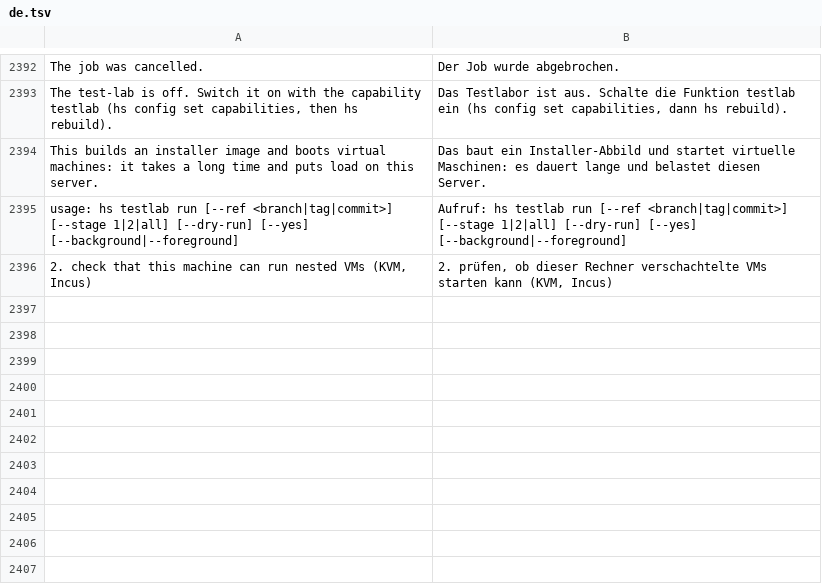
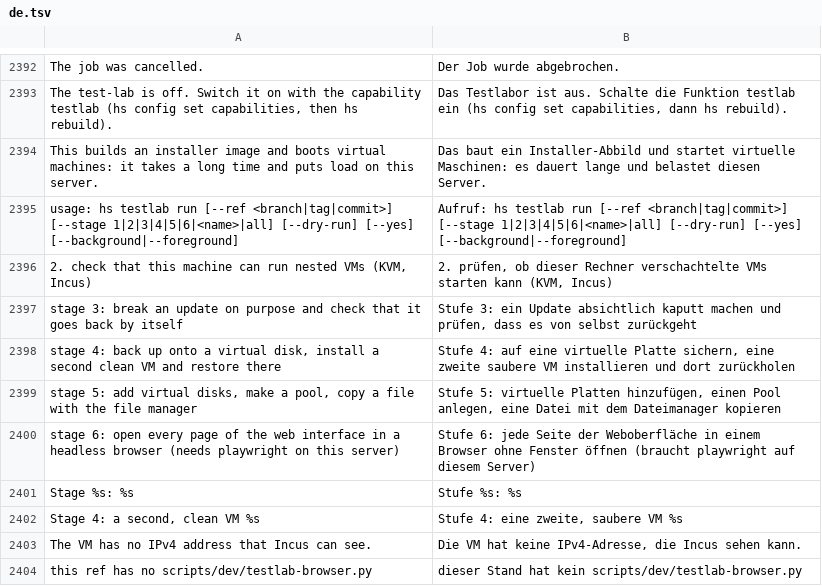
Before and after one commit to hobnix/server, a TSV file: scripts/lib/i18n/de.tsv, drawn as a sheet; only a part is shown, gaps mark what is left out; removed rows and columns are numbered as before the commit, all else as after; the diff names each change by its address in the sheet, - before the commit and + after, or states it on an @@ line.

Commit message:
Test-lab stages 3 to 6: bad update rollback, backup and restore on a second VM, pool and file manager on virtual disks, headless browser (#432)

```diff
--- a/scripts/lib/i18n/de.tsv
+++ b/scripts/lib/i18n/de.tsv
-row 2395: usage: hs testlab run [--ref <branch|tag|commit>] [--stage 1|2|all] [--dry-run] [--yes] [--background|--foreground] | Aufruf: hs testlab run [--ref <branch|tag|commit>] [--stage 1|2|all] [--dry-run] [--yes] [--background|--foreground]
+row 2395: usage: hs testlab run [--ref <branch|tag|commit>] [--stage 1|2|3|4|5|6|<name>|all] [--dry-run] [--yes] [--background|--foreground] | Aufruf: hs testlab run [--ref <branch|tag|commit>] [--stage 1|2|3|4|5|6|<name>|all] [--dry-run] [--yes] [--background|--foreground]
+row 2397: stage 3: break an update on purpose and check that it goes back by itself | Stufe 3: ein Update absichtlich kaputt machen und prüfen, dass es von selbst zurückgeht
+row 2398: stage 4: back up onto a virtual disk, install a second clean VM and restore there | Stufe 4: auf eine virtuelle Platte sichern, eine zweite saubere VM installieren und dort zurückholen
+row 2399: stage 5: add virtual disks, make a pool, copy a file with the file manager | Stufe 5: virtuelle Platten hinzufügen, einen Pool anlegen, eine Datei mit dem Dateimanager kopieren
+row 2400: stage 6: open every page of the web interface in a headless browser (needs playwright on this server) | Stufe 6: jede Seite der Weboberfläche in einem Browser ohne Fenster öffnen (braucht playwright auf diesem Server)
+row 2401: Stage %s: %s | Stufe %s: %s
+row 2402: Stage 4: a second, clean VM %s | Stufe 4: eine zweite, saubere VM %s
+row 2403: The VM has no IPv4 address that Incus can see. | Die VM hat keine IPv4-Adresse, die Incus sehen kann.
+row 2404: this ref has no scripts/dev/testlab-browser.py | dieser Stand hat kein scripts/dev/testlab-browser.py
```
Also changed, not shown: scripts/lib/registry.tsv, 19 other files.
